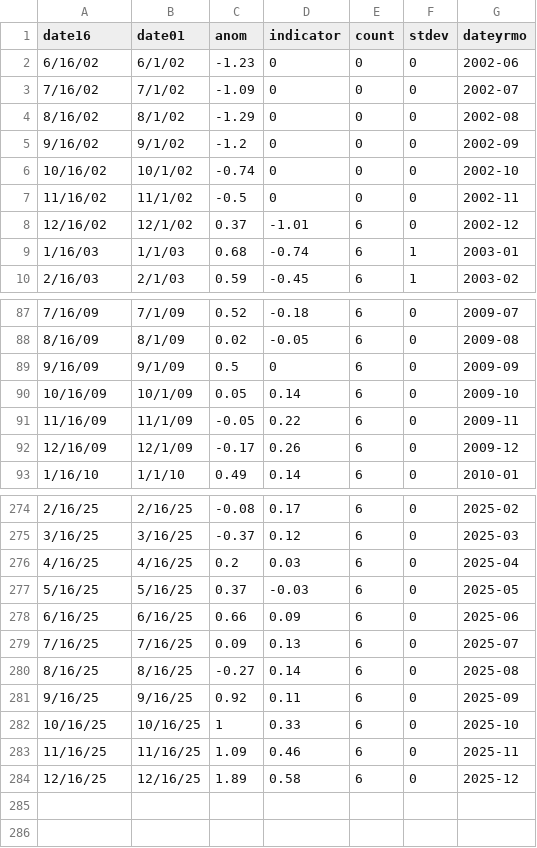
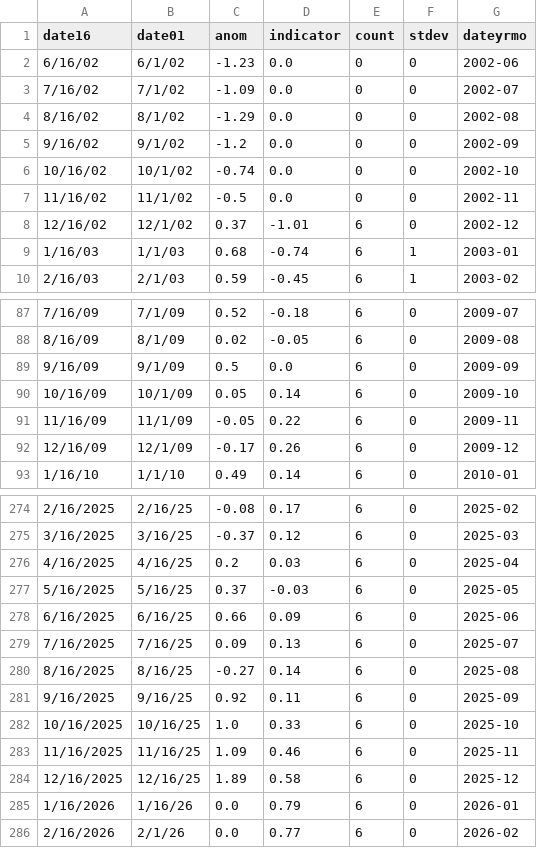
Before and after one commit to madrichardson/turtlewatch, a CSV file: docs/data/resources/loggerhead_indx.csv, drawn as a sheet; only a part is shown, gaps mark what is left out; the diff covers the shown part only.

```diff
--- a/docs/data/resources/loggerhead_indx.csv
+++ b/docs/data/resources/loggerhead_indx.csv
@@ -1,8 +1,8 @@
 date16,date01,anom,indicator,count,stdev,dateyrmo
-6/16/02,6/1/02,-1.23,0,0,0,2002-06
-7/16/02,7/1/02,-1.09,0,0,0,2002-07
-8/16/02,8/1/02,-1.29,0,0,0,2002-08
-9/16/02,9/1/02,-1.2,0,0,0,2002-09
-10/16/02,10/1/02,-0.74,0,0,0,2002-10
-11/16/02,11/1/02,-0.5,0,0,0,2002-11
+6/16/02,6/1/02,-1.23,0.0,0,0,2002-06
+7/16/02,7/1/02,-1.09,0.0,0,0,2002-07
+8/16/02,8/1/02,-1.29,0.0,0,0,2002-08
+9/16/02,9/1/02,-1.2,0.0,0,0,2002-09
+10/16/02,10/1/02,-0.74,0.0,0,0,2002-10
+11/16/02,11/1/02,-0.5,0.0,0,0,2002-11
 12/16/02,12/1/02,0.37,-1.01,6,0,2002-12
@@ -88,3 +88,3 @@ date16,date01,anom,indicator,count,stdev,dateyrmo
 8/16/09,8/1/09,0.02,-0.05,6,0,2009-08
-9/16/09,9/1/09,0.5,0,6,0,2009-09
+9/16/09,9/1/09,0.5,0.0,6,0,2009-09
 10/16/09,10/1/09,0.05,0.14,6,0,2009-10
@@ -274,11 +274,13 @@ date16,date01,anom,indicator,count,stdev,dateyrmo
-2/16/25,2/16/25,-0.08,0.17,6,0,2025-02
-3/16/25,3/16/25,-0.37,0.12,6,0,2025-03
-4/16/25,4/16/25,0.2,0.03,6,0,2025-04
-5/16/25,5/16/25,0.37,-0.03,6,0,2025-05
-6/16/25,6/16/25,0.66,0.09,6,0,2025-06
-7/16/25,7/16/25,0.09,0.13,6,0,2025-07
-8/16/25,8/16/25,-0.27,0.14,6,0,2025-08
-9/16/25,9/16/25,0.92,0.11,6,0,2025-09
-10/16/25,10/16/25,1,0.33,6,0,2025-10
-11/16/25,11/16/25,1.09,0.46,6,0,2025-11
-12/16/25,12/16/25,1.89,0.58,6,0,2025-12
+2/16/2025,2/16/25,-0.08,0.17,6,0,2025-02
+3/16/2025,3/16/25,-0.37,0.12,6,0,2025-03
+4/16/2025,4/16/25,0.2,0.03,6,0,2025-04
+5/16/2025,5/16/25,0.37,-0.03,6,0,2025-05
+6/16/2025,6/16/25,0.66,0.09,6,0,2025-06
+7/16/2025,7/16/25,0.09,0.13,6,0,2025-07
+8/16/2025,8/16/25,-0.27,0.14,6,0,2025-08
+9/16/2025,9/16/25,0.92,0.11,6,0,2025-09
+10/16/2025,10/16/25,1.0,0.33,6,0,2025-10
+11/16/2025,11/16/25,1.09,0.46,6,0,2025-11
+12/16/2025,12/16/25,1.89,0.58,6,0,2025-12
+1/16/2026,1/16/26,0.0,0.79,6,0,2026-01
+2/16/2026,2/1/26,0.0,0.77,6,0,2026-02
```
Also changed, not shown: 57 edited cells elsewhere in this file, 13 other files.
